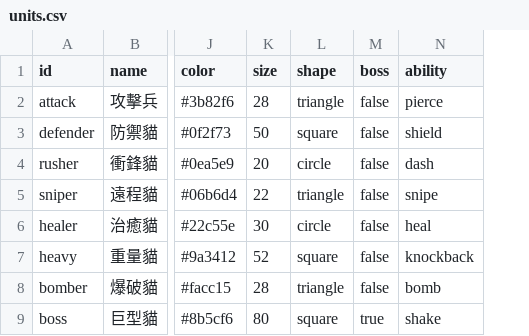
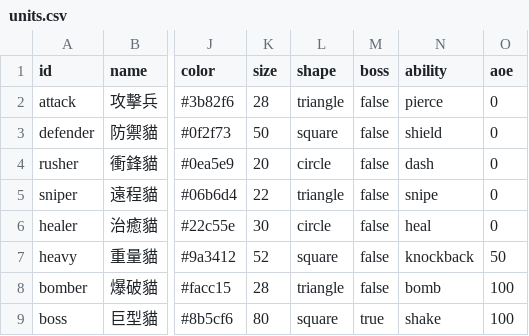
Before and after one commit to rintrint/rintrint.github.io, a CSV file: cat/data/units.csv, drawn as a sheet; only a part is shown, gaps mark what is left out; the diff names each change by its address in the sheet, - before the commit and + after, or states it on an @@ line.

```diff
--- a/cat/data/units.csv
+++ b/cat/data/units.csv
+column O (aoe), rows 2-9: 0 | 0 | 0 | 0 | 0 | 50 | 100 | 100
```
Also changed, not shown: 3 other files.
